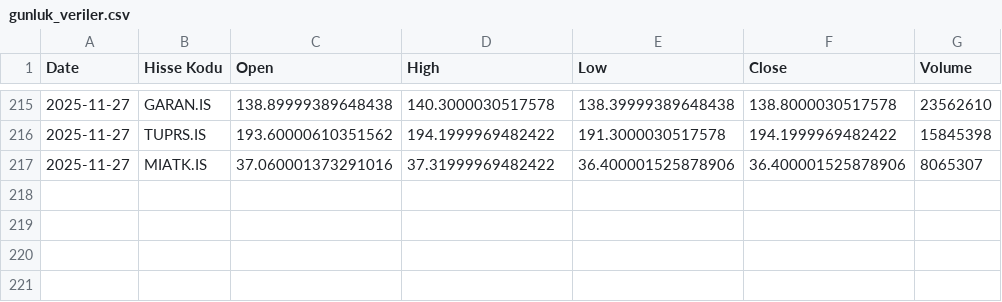
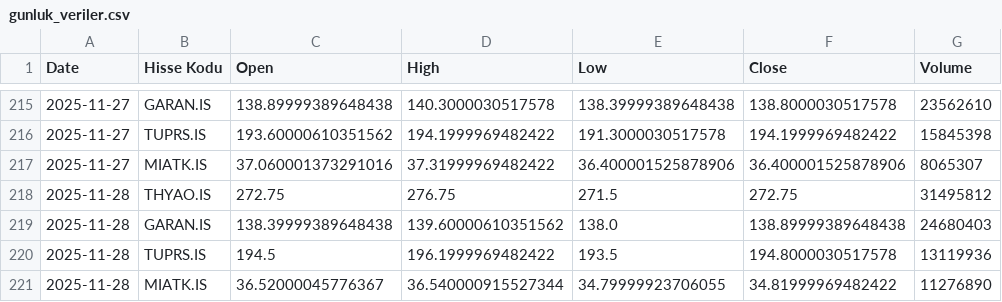
Before and after one commit to Semikgn/bist-data-tracker, a CSV file: gunluk_veriler.csv, drawn as a sheet; only a part is shown, gaps mark what is left out; the diff names each change by its address in the sheet, - before the commit and + after, or states it on an @@ line.

```diff
--- a/gunluk_veriler.csv
+++ b/gunluk_veriler.csv
+row 218: 2025-11-28 | THYAO.IS | 272.75 | 276.75 | 271.5 | 272.75 | 31495812
+row 219: 2025-11-28 | GARAN.IS | 138.39999389648438 | 139.60000610351562 | 138.0 | 138.89999389648438 | 24680403
+row 220: 2025-11-28 | TUPRS.IS | 194.5 | 196.1999969482422 | 193.5 | 194.8000030517578 | 13119936
+row 221: 2025-11-28 | MIATK.IS | 36.52000045776367 | 36.540000915527344 | 34.79999923706055 | 34.81999969482422 | 11276890
```
